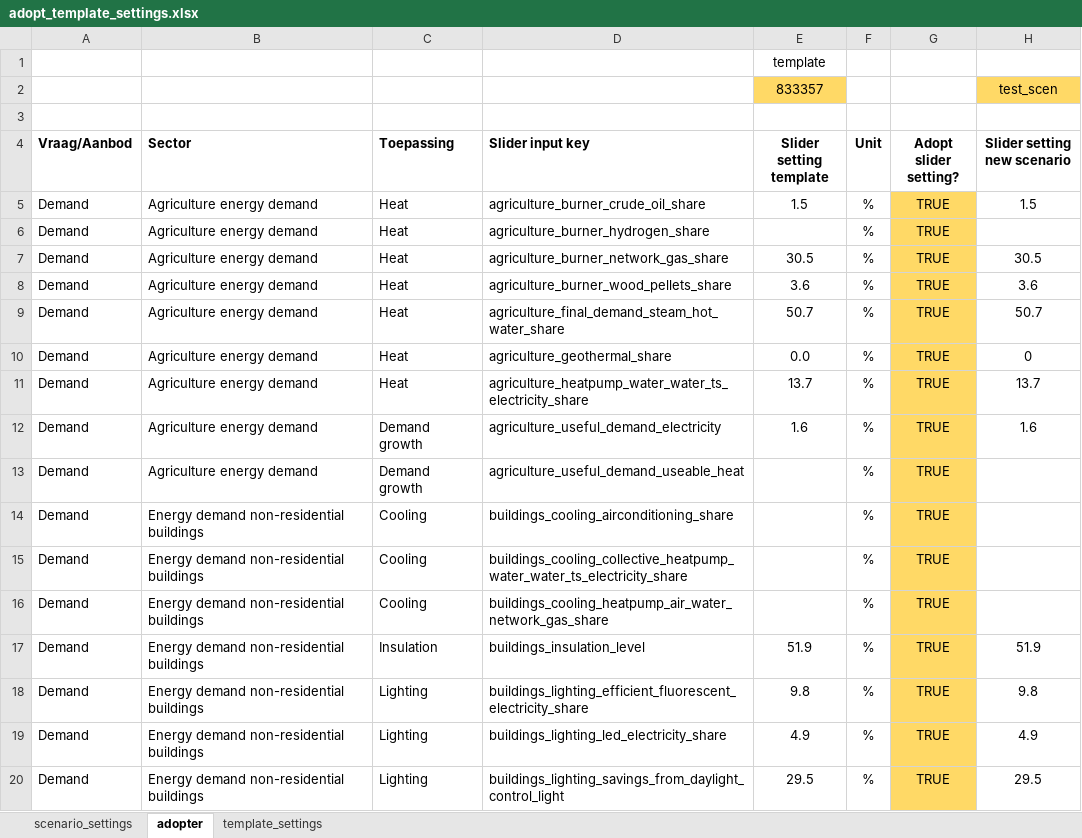
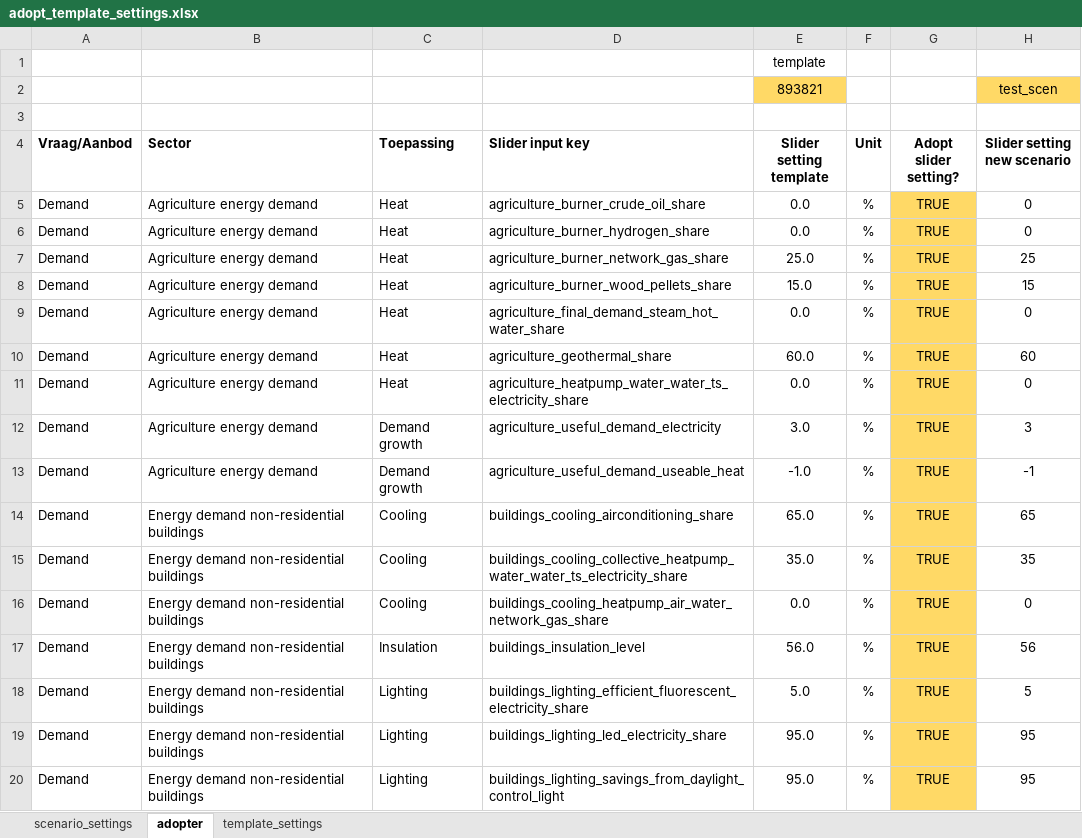
Before and after one commit to quintel/scenario-tools, an Excel workbook: data/adopt_template_settings.xlsx, sheet adopter, drawn as a sheet; only a part is shown; values as stored, in another font and other column widths than the file's, no borders; the diff covers the shown part only; the diff names each change by its address in the sheet, - before the commit and + after, or states it on an @@ line.

```diff
--- a/data/adopt_template_settings.xlsx (sheet adopter)
+++ b/data/adopt_template_settings.xlsx (sheet adopter)
-E2 (Slider setting template): 833357
+E2 (Slider setting template): 893821
-E5 (Slider setting template): 1.5
+E5 (Slider setting template): 0.0
-H5 (Slider setting new scenario): 1.5
+H5 (Slider setting new scenario): 0
-E6 (Slider setting template): (empty)
+E6 (Slider setting template): 0.0
-H6 (Slider setting new scenario): (empty)
+H6 (Slider setting new scenario): 0
-E7 (Slider setting template): 30.5
+E7 (Slider setting template): 25.0
-H7 (Slider setting new scenario): 30.5
+H7 (Slider setting new scenario): 25
-E8 (Slider setting template): 3.6
+E8 (Slider setting template): 15.0
-H8 (Slider setting new scenario): 3.6
+H8 (Slider setting new scenario): 15
-E9 (Slider setting template): 50.7
+E9 (Slider setting template): 0.0
-H9 (Slider setting new scenario): 50.7
+H9 (Slider setting new scenario): 0
-E10 (Slider setting template): 0.0
+E10 (Slider setting template): 60.0
-H10 (Slider setting new scenario): 0
+H10 (Slider setting new scenario): 60
-E11 (Slider setting template): 13.7
+E11 (Slider setting template): 0.0
-H11 (Slider setting new scenario): 13.7
+H11 (Slider setting new scenario): 0
-E12 (Slider setting template): 1.6
+E12 (Slider setting template): 3.0
-H12 (Slider setting new scenario): 1.6
+H12 (Slider setting new scenario): 3
-E13 (Slider setting template): (empty)
+E13 (Slider setting template): -1.0
-H13 (Slider setting new scenario): (empty)
+H13 (Slider setting new scenario): -1
-E14 (Slider setting template): (empty)
+E14 (Slider setting template): 65.0
-H14 (Slider setting new scenario): (empty)
+H14 (Slider setting new scenario): 65
-E15 (Slider setting template): (empty)
+E15 (Slider setting template): 35.0
-H15 (Slider setting new scenario): (empty)
+H15 (Slider setting new scenario): 35
-E16 (Slider setting template): (empty)
+E16 (Slider setting template): 0.0
-H16 (Slider setting new scenario): (empty)
+H16 (Slider setting new scenario): 0
-E17 (Slider setting template): 51.9
+E17 (Slider setting template): 56.0
-H17 (Slider setting new scenario): 51.9
+H17 (Slider setting new scenario): 56
-E18 (Slider setting template): 9.8
+E18 (Slider setting template): 5.0
-H18 (Slider setting new scenario): 9.8
+H18 (Slider setting new scenario): 5
-E19 (Slider setting template): 4.9
+E19 (Slider setting template): 95.0
-H19 (Slider setting new scenario): 4.9
+H19 (Slider setting new scenario): 95
-E20 (Slider setting template): 29.5
+E20 (Slider setting template): 95.0
-H20 (Slider setting new scenario): 29.5
+H20 (Slider setting new scenario): 95
```
Also changed, not shown: 58 removed rows, 13 hidden or unhidden rows and 636 edited cells elsewhere in this sheet, sheet template_settings, sheet scenario_settings, formulas that keep their value, hidden cells, 13 other files.
